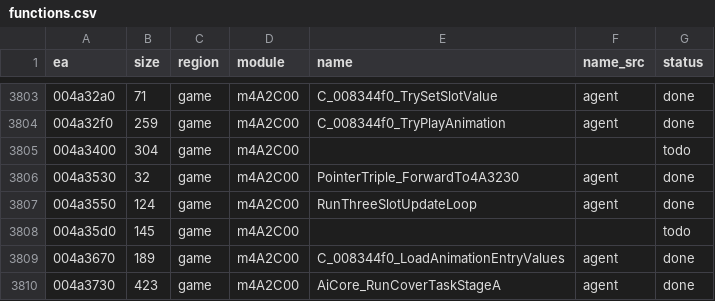
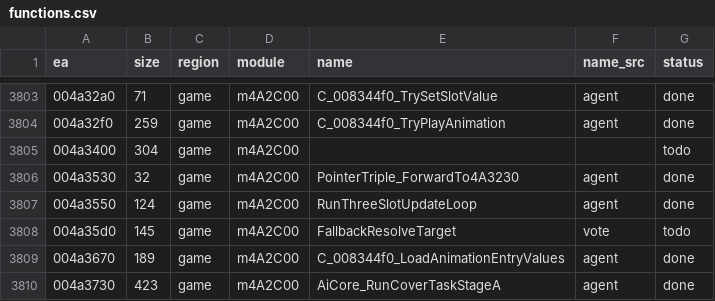
Before and after one commit to eonflux7/csf-re, a CSV file: db/functions.csv, drawn as a sheet; only a part is shown, gaps mark what is left out.

```diff
--- a/db/functions.csv
+++ b/db/functions.csv
@@ -3807,3 +3807,3 @@ ea,size,region,module,name,name_src,status
 004a3550,124,game,m4A2C00,RunThreeSlotUpdateLoop,agent,done
-004a35d0,145,game,m4A2C00,,,todo
+004a35d0,145,game,m4A2C00,FallbackResolveTarget,vote,todo
 004a3670,189,game,m4A2C00,C_008344f0_LoadAnimationEntryValues,agent,done
```
Also changed, not shown: 49 other files.
